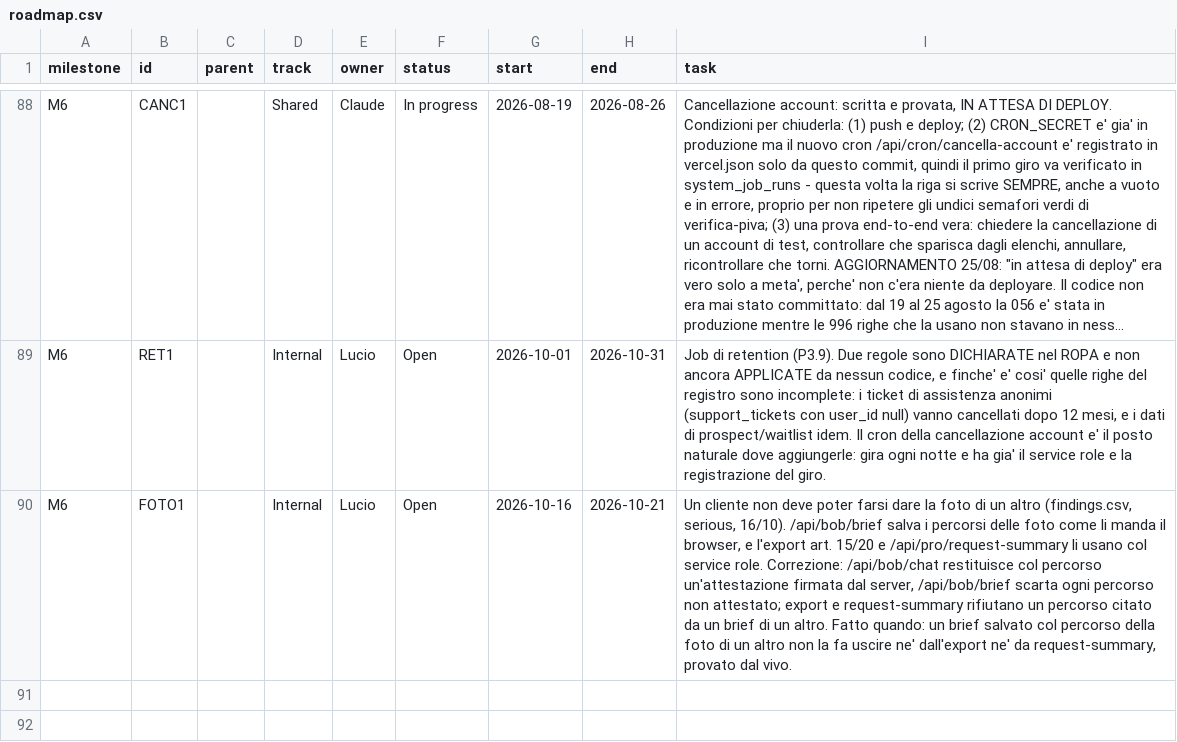
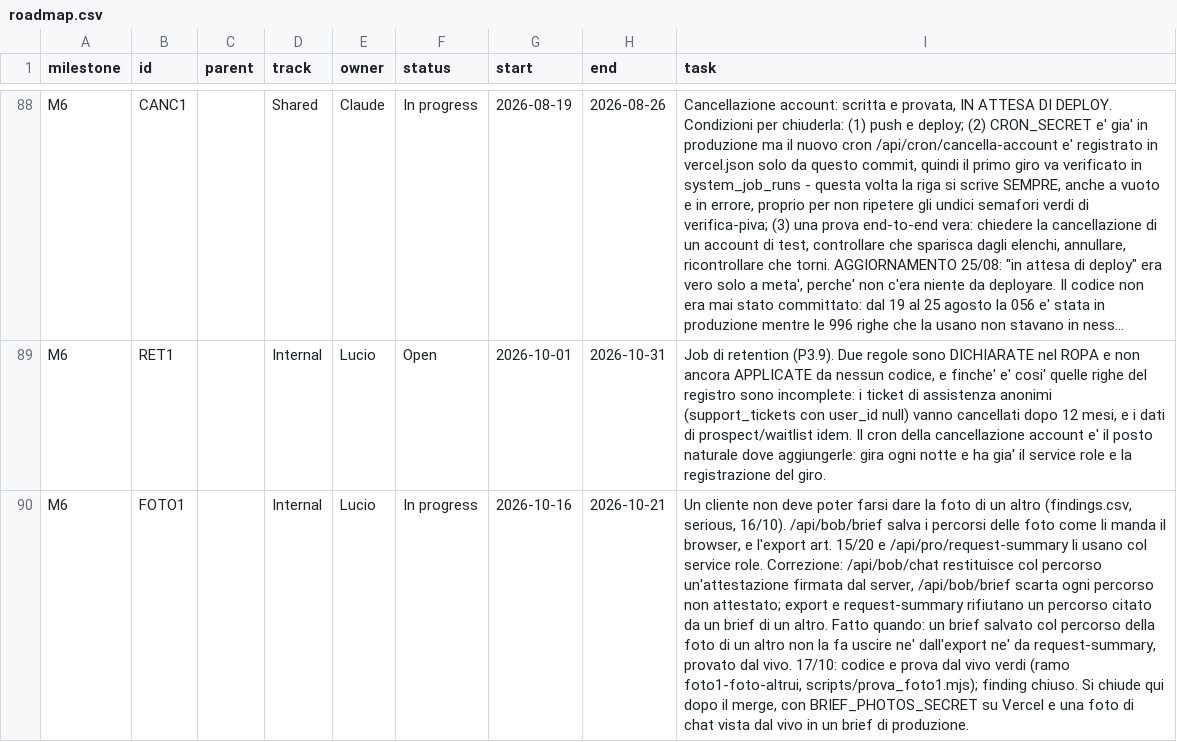
Before and after one commit to UnicorniDiBob/Bob_webapp, a CSV file: roadmap/roadmap.csv, drawn as a sheet; only a part is shown, gaps mark what is left out; long unchanged cells end in …; the diff names each change by its address in the sheet, - before the commit and + after, or states it on an @@ line.

```diff
--- a/roadmap/roadmap.csv
+++ b/roadmap/roadmap.csv
-F90 (status): Open
+F90 (status): In progress
-I90 (task): …dal vivo.
+I90 (task): …dal vivo. 17/10: codice e prova dal vivo verdi (ramo foto1-foto-altrui, scripts/prova_foto1.mjs); finding chiuso. Si chiude qui dopo il merge, con BRIEF_PHOTOS_SECRET su Vercel e una foto di chat vista dal vivo in un brief di produzione.
```
Also changed, not shown: roadmap/findings.csv, 12 other files.
